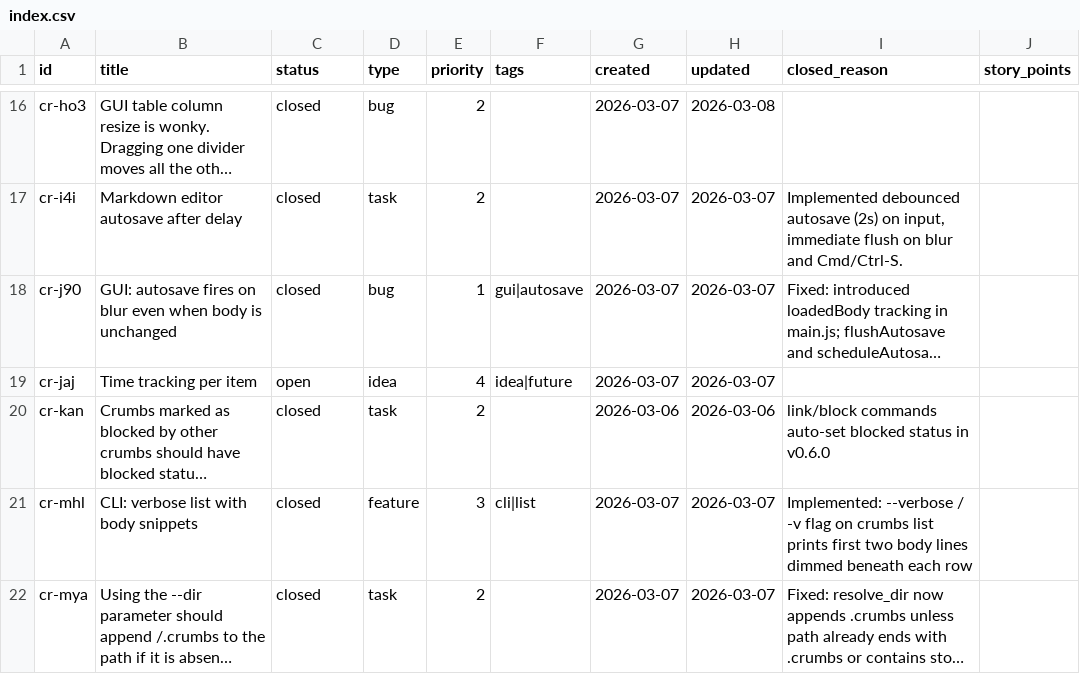
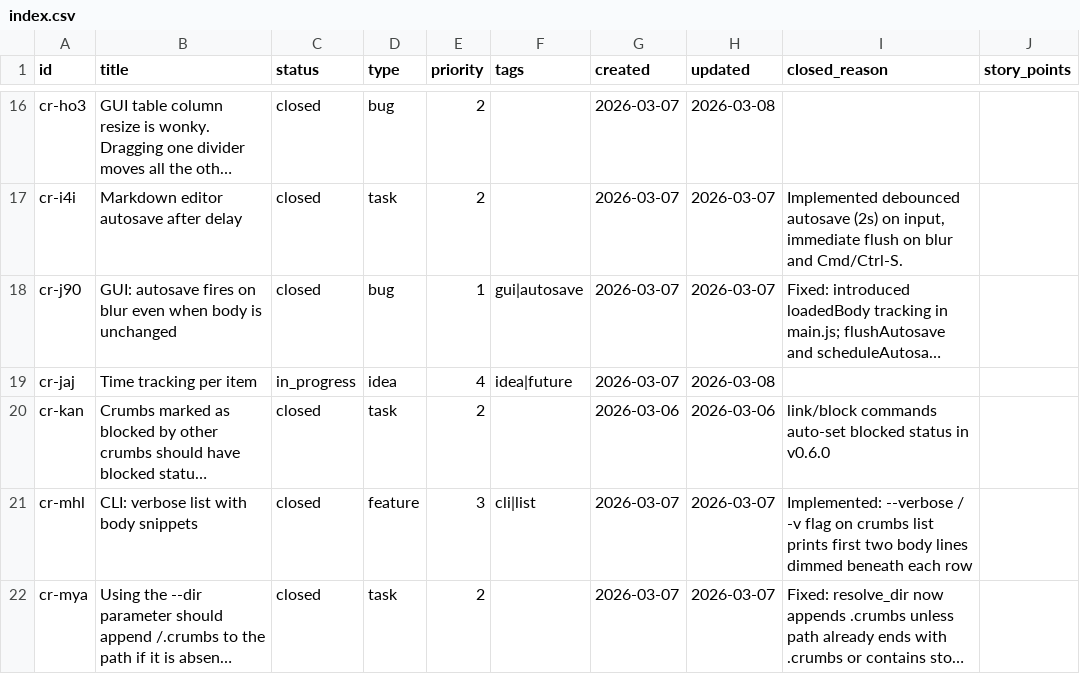
Before and after one commit to evensolberg/crumbs, a CSV file: .crumbs/index.csv, drawn as a sheet; only a part is shown, gaps mark what is left out; long unchanged cells end in …; the diff names each change by its address in the sheet, - before the commit and + after, or states it on an @@ line.

```diff
--- a/.crumbs/index.csv
+++ b/.crumbs/index.csv
-C19 (status): open
+C19 (status): in_progress
-H19 (updated): 2026-03-07
+H19 (updated): 2026-03-08
```
Also changed, not shown: 7 other files.
